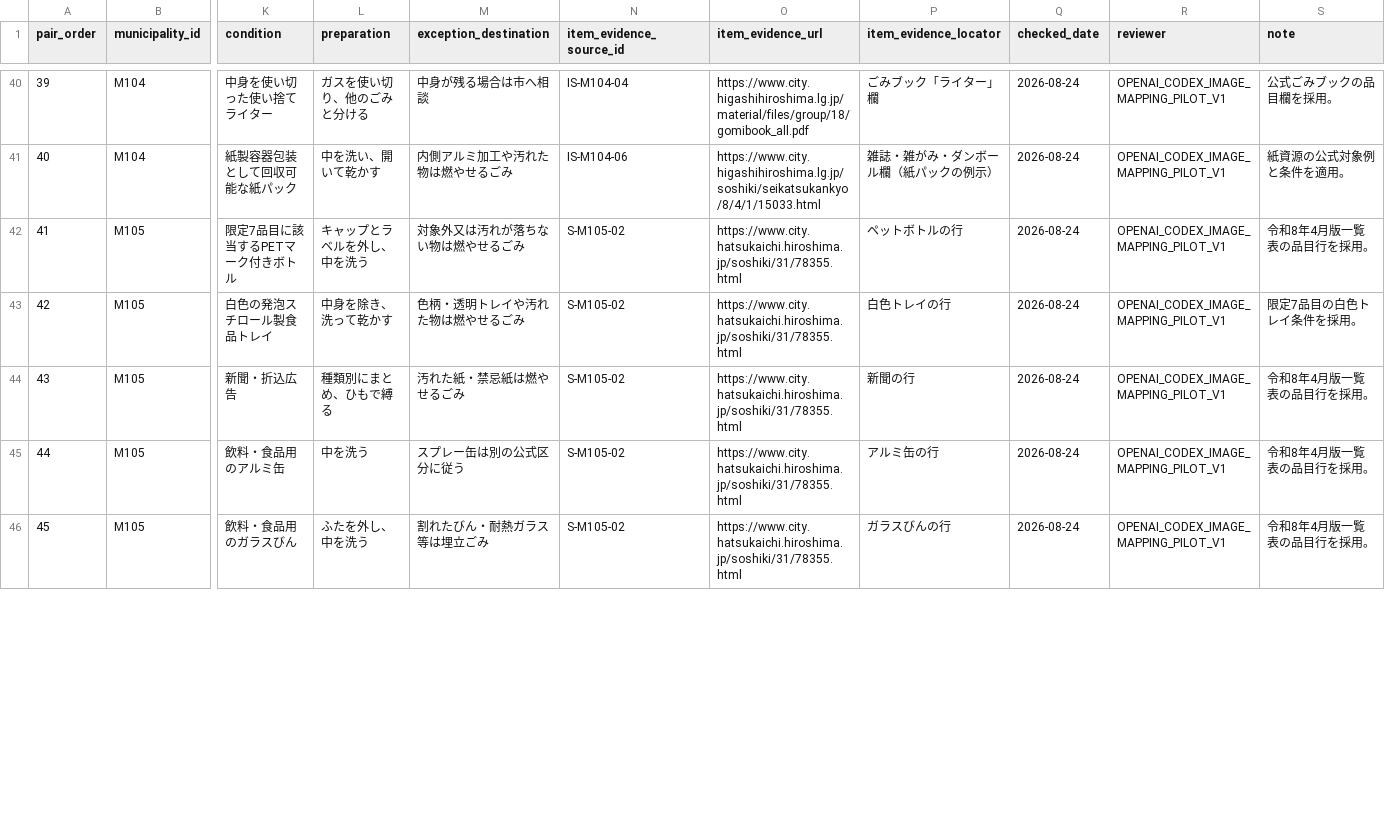
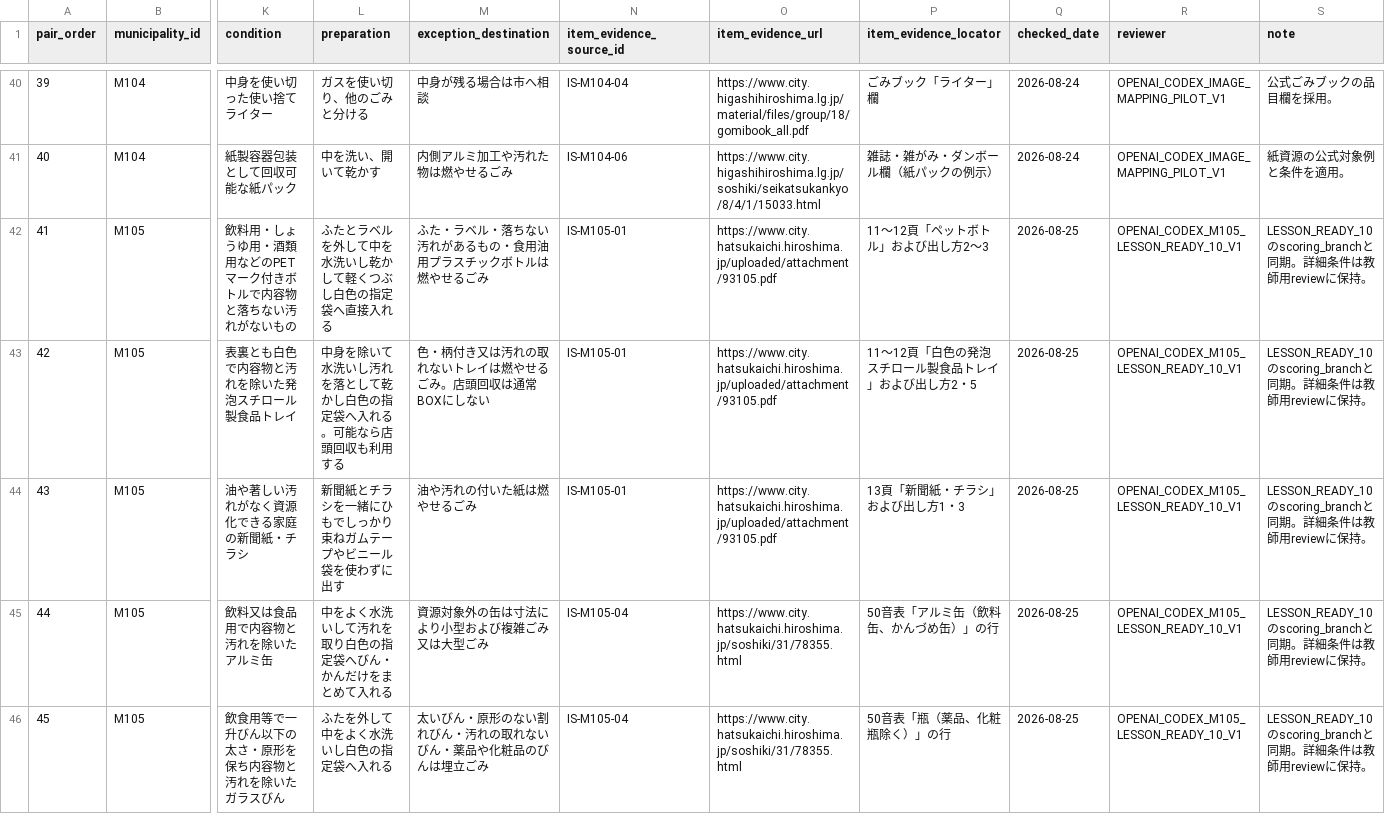
Before and after one commit to testeste55555/Separate-garbage, a CSV file: data/app/item_image_mapping_pilot_top8.csv, drawn as a sheet; only a part is shown, gaps mark what is left out; the diff covers the shown part only; the diff names each change by its address in the sheet, - before the commit and + after, or states it on an @@ line.

Commit message:
Add M105 LESSON_READY_10 scoring scope

```diff
--- a/data/app/item_image_mapping_pilot_top8.csv
+++ b/data/app/item_image_mapping_pilot_top8.csv
-K42 (condition): 限定7品目に該当するPETマーク付きボトル
+K42 (condition): 飲料用・しょうゆ用・酒類用などのPETマーク付きボトルで内容物と落ちない汚れがないもの
-L42 (preparation): キャップとラベルを外し、中を洗う
+L42 (preparation): ふたとラベルを外して中を水洗いし乾かして軽くつぶし白色の指定袋へ直接入れる
-M42 (exception_destination): 対象外又は汚れが落ちない物は燃やせるごみ
+M42 (exception_destination): ふた・ラベル・落ちない汚れがあるもの・食用油用プラスチックボトルは燃やせるごみ
-N42:N44 (item_evidence_source_id): S-M105-02
+N42:N44 (item_evidence_source_id): IS-M105-01
-O42:O44 (item_evidence_url): https://www.city.hatsukaichi.hiroshima.jp/soshiki/31/78355.html
+O42:O44 (item_evidence_url): https://www.city.hatsukaichi.hiroshima.jp/uploaded/attachment/93105.pdf
-P42 (item_evidence_locator): ペットボトルの行
+P42 (item_evidence_locator): 11～12頁「ペットボトル」および出し方2～3
-Q42:Q46 (checked_date): 2026-08-24
+Q42:Q46 (checked_date): 2026-08-25
-R42:R46 (reviewer): OPENAI_CODEX_IMAGE_MAPPING_PILOT_V1
+R42:R46 (reviewer): OPENAI_CODEX_M105_LESSON_READY_10_V1
-S42 (note): 令和8年4月版一覧表の品目行を採用。
+S42 (note): LESSON_READY_10のscoring_branchと同期。詳細条件は教師用reviewに保持。
-K43 (condition): 白色の発泡スチロール製食品トレイ
+K43 (condition): 表裏とも白色で内容物と汚れを除いた発泡スチロール製食品トレイ
-L43 (preparation): 中身を除き、洗って乾かす
+L43 (preparation): 中身を除いて水洗いし汚れを落として乾かし白色の指定袋へ入れる。可能なら店頭回収も利用する
-M43 (exception_destination): 色柄・透明トレイや汚れた物は燃やせるごみ
+M43 (exception_destination): 色・柄付き又は汚れの取れないトレイは燃やせるごみ。店頭回収は通常BOXにしない
-P43 (item_evidence_locator): 白色トレイの行
+P43 (item_evidence_locator): 11～12頁「白色の発泡スチロール製食品トレイ」および出し方2・5
-S43 (note): 限定7品目の白色トレイ条件を採用。
+S43 (note): LESSON_READY_10のscoring_branchと同期。詳細条件は教師用reviewに保持。
-K44 (condition): 新聞・折込広告
+K44 (condition): 油や著しい汚れがなく資源化できる家庭の新聞紙・チラシ
-L44 (preparation): 種類別にまとめ、ひもで縛る
+L44 (preparation): 新聞紙とチラシを一緒にひもでしっかり束ねガムテープやビニール袋を使わずに出す
-M44 (exception_destination): 汚れた紙・禁忌紙は燃やせるごみ
+M44 (exception_destination): 油や汚れの付いた紙は燃やせるごみ
-P44 (item_evidence_locator): 新聞の行
+P44 (item_evidence_locator): 13頁「新聞紙・チラシ」および出し方1・3
-S44:S46 (note): 令和8年4月版一覧表の品目行を採用。
+S44:S46 (note): LESSON_READY_10のscoring_branchと同期。詳細条件は教師用reviewに保持。
-K45 (condition): 飲料・食品用のアルミ缶
+K45 (condition): 飲料又は食品用で内容物と汚れを除いたアルミ缶
-L45 (preparation): 中を洗う
+L45 (preparation): 中をよく水洗いして汚れを取り白色の指定袋へびん・かんだけをまとめて入れる
-M45 (exception_destination): スプレー缶は別の公式区分に従う
+M45 (exception_destination): 資源対象外の缶は寸法により小型および複雑ごみ又は大型ごみ
-N45:N46 (item_evidence_source_id): S-M105-02
+N45:N46 (item_evidence_source_id): IS-M105-04
-P45 (item_evidence_locator): アルミ缶の行
+P45 (item_evidence_locator): 50音表「アルミ缶（飲料缶、かんづめ缶）」の行
-K46 (condition): 飲料・食品用のガラスびん
+K46 (condition): 飲食用等で一升びん以下の太さ・原形を保ち内容物と汚れを除いたガラスびん
-L46 (preparation): ふたを外し、中を洗う
+L46 (preparation): ふたを外して中をよく水洗いし白色の指定袋へ入れる
-M46 (exception_destination): 割れたびん・耐熱ガラス等は埋立ごみ
+M46 (exception_destination): 太いびん・原形のない割れびん・汚れの取れないびん・薬品や化粧品のびんは埋立ごみ
-P46 (item_evidence_locator): ガラスびんの行
+P46 (item_evidence_locator): 50音表「瓶（薬品、化粧瓶除く）」の行
```
Also changed, not shown: 42 edited cells elsewhere in this file, data/app/lesson_mode_app_ready_scope.csv, data/research/03_sources_master.csv, 15 other files.
